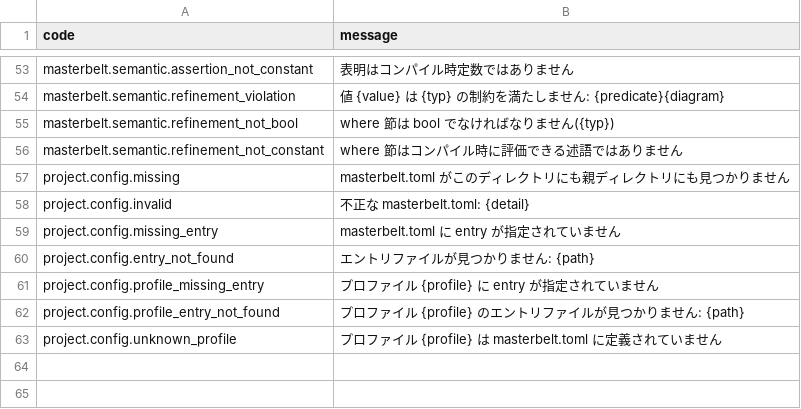
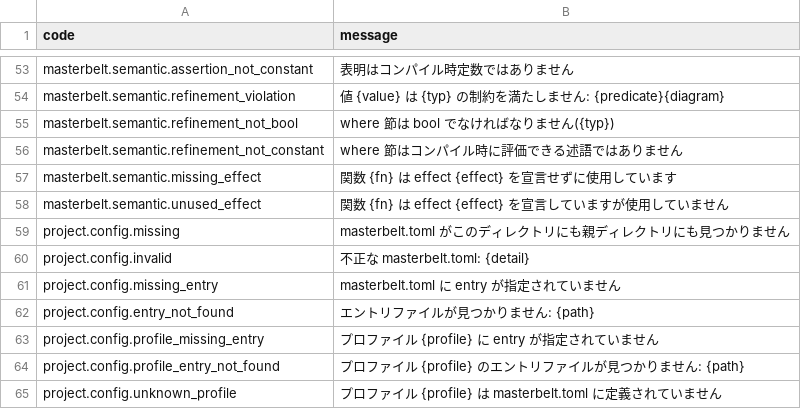
Before and after one commit to masterbelt/masterbelt, a CSV file: pkg/diagnostic/messages/ja.csv, drawn as a sheet; only a part is shown, gaps mark what is left out; the diff names each change by its address in the sheet, - before the commit and + after, or states it on an @@ line.

```diff
--- a/pkg/diagnostic/messages/ja.csv
+++ b/pkg/diagnostic/messages/ja.csv
+row 57: masterbelt.semantic.missing_effect | 関数 {fn} は effect {effect} を宣言せずに使用しています
+row 58: masterbelt.semantic.unused_effect | 関数 {fn} は effect {effect} を宣言していますが使用していません
```
Also changed, not shown: pkg/diagnostic/code.csv, pkg/diagnostic/messages/en.csv, 12 other files.
